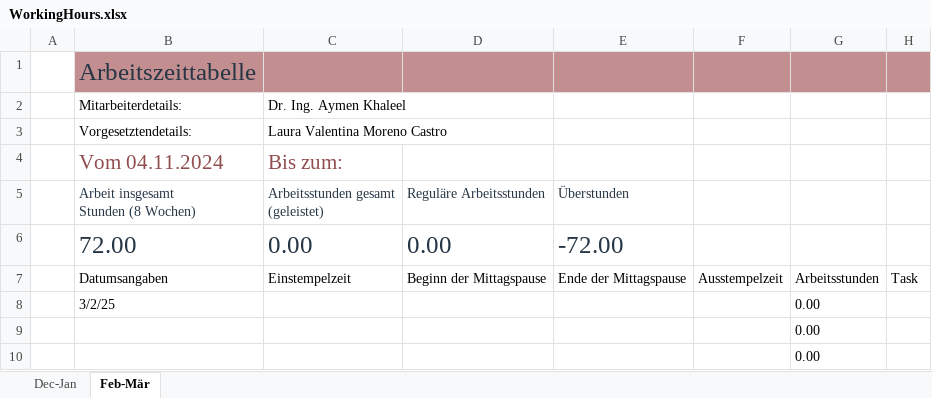
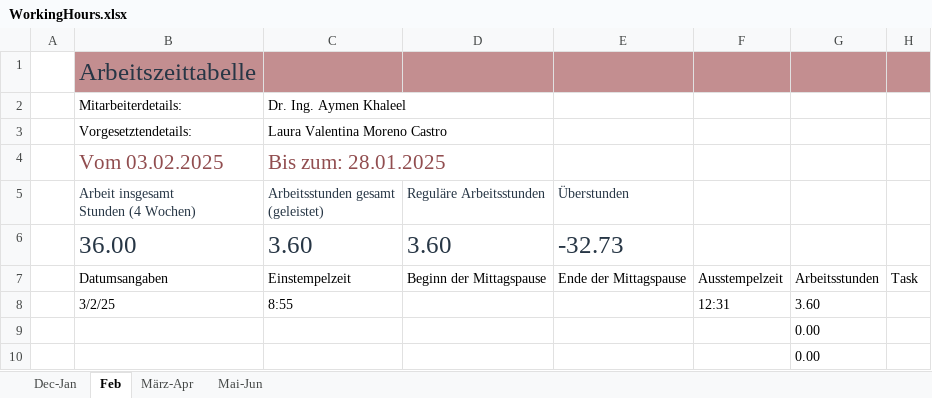
Before and after one commit to lauravmorenoc/DKS, an Excel workbook: WorkingHours.xlsx, sheet Feb, drawn as a sheet; only a part is shown; values as stored, in another font and other column widths than the file's, no borders; table styles not drawn; removed rows and columns are numbered as before the commit, all else as after; ↵ is a line break in a cell; the diff names each change by its address in the sheet, - before the commit and + after, or states it on an @@ line.

```diff
--- a/WorkingHours.xlsx (sheet Feb)
+++ b/WorkingHours.xlsx (sheet Feb)
-sheet tab: Feb-Mär
+sheet tab: Feb
+sheet tab: März-Apr
+sheet tab: Mai-Jun
-row 4:  | Vom 04.11.2024 | Bis zum:
+row 4:  | Vom 03.02.2025 | Bis zum: 28.01.2025
-B5: Arbeit insgesamt ↵ Stunden (8 Wochen)
+B5: Arbeit insgesamt ↵ Stunden (4 Wochen)
-row 6:  | 72.00 | 0.00 | 0.00 | -72.00
+row 6:  | 36.00 | 3.60 | 3.60 | -32.73
-row 8:  | 3/2/25 |  |  |  |  | 0.00
+row 8:  | 3/2/25 | 8:55 |  |  | 12:31 | 3.60
```
Also changed, not shown: sheet Dec-Jan.
